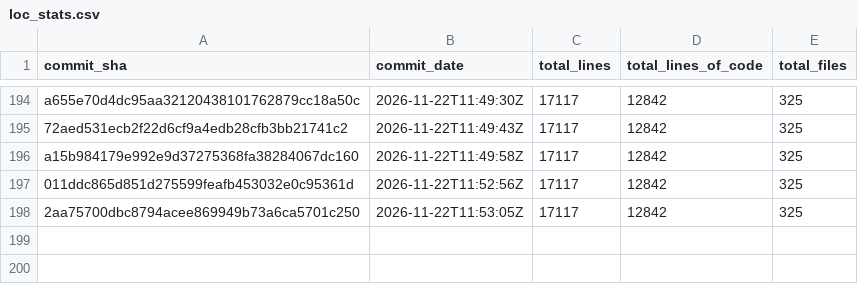
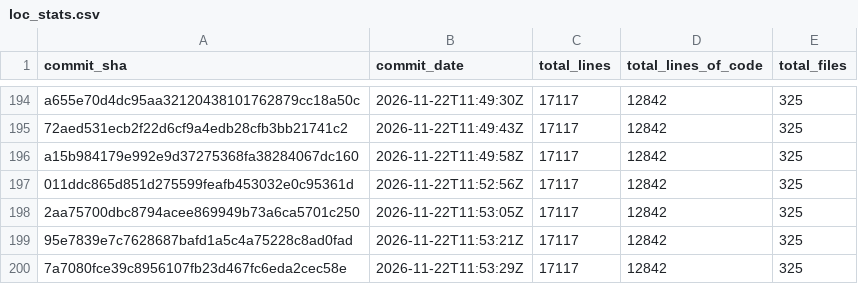
Before and after one commit to Acidicts/Issued, a CSV file: loc_stats.csv, drawn as a sheet; only a part is shown, gaps mark what is left out; the diff names each change by its address in the sheet, - before the commit and + after, or states it on an @@ line.

Commit message:
Update LOC stats [skip ci]

```diff
--- a/loc_stats.csv
+++ b/loc_stats.csv
+row 199: 95e7839e7c7628687bafd1a5c4a75228c8ad0fad | 2026-11-22T11:53:21Z | 17117 | 12842 | 325
+row 200: 7a7080fce39c8956107fb23d467fc6eda2cec58e | 2026-11-22T11:53:29Z | 17117 | 12842 | 325
```
Also changed, not shown: 2 other files.
